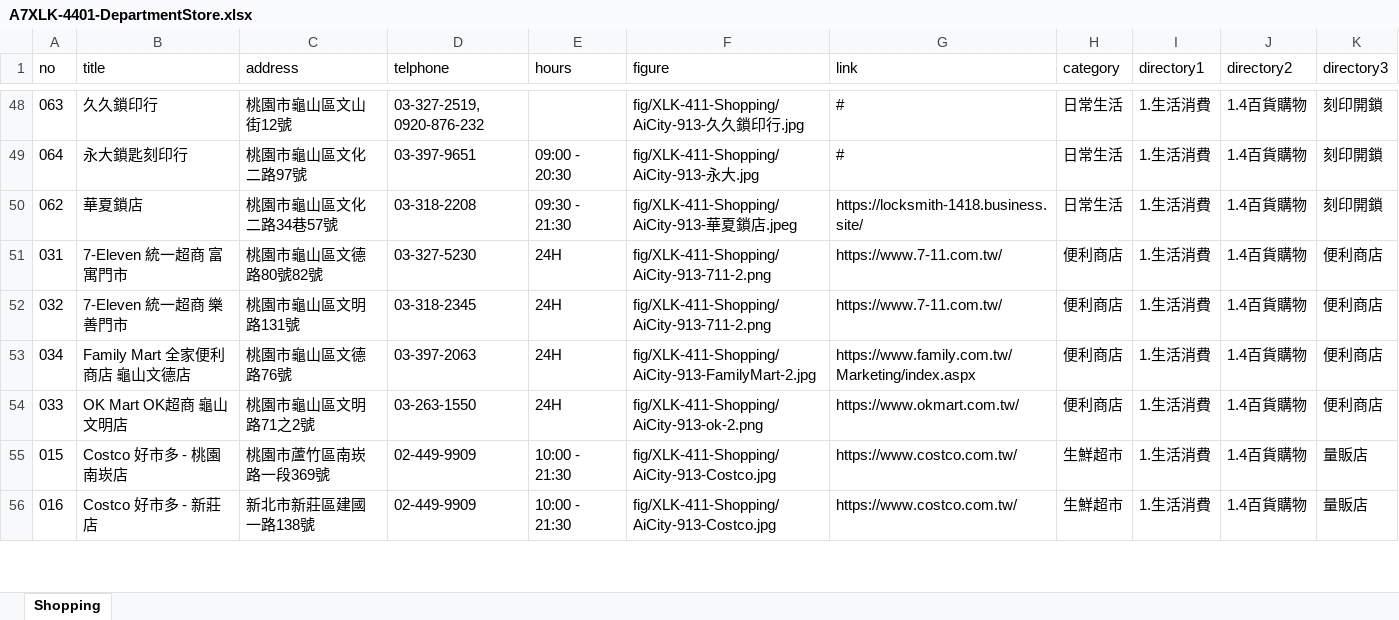
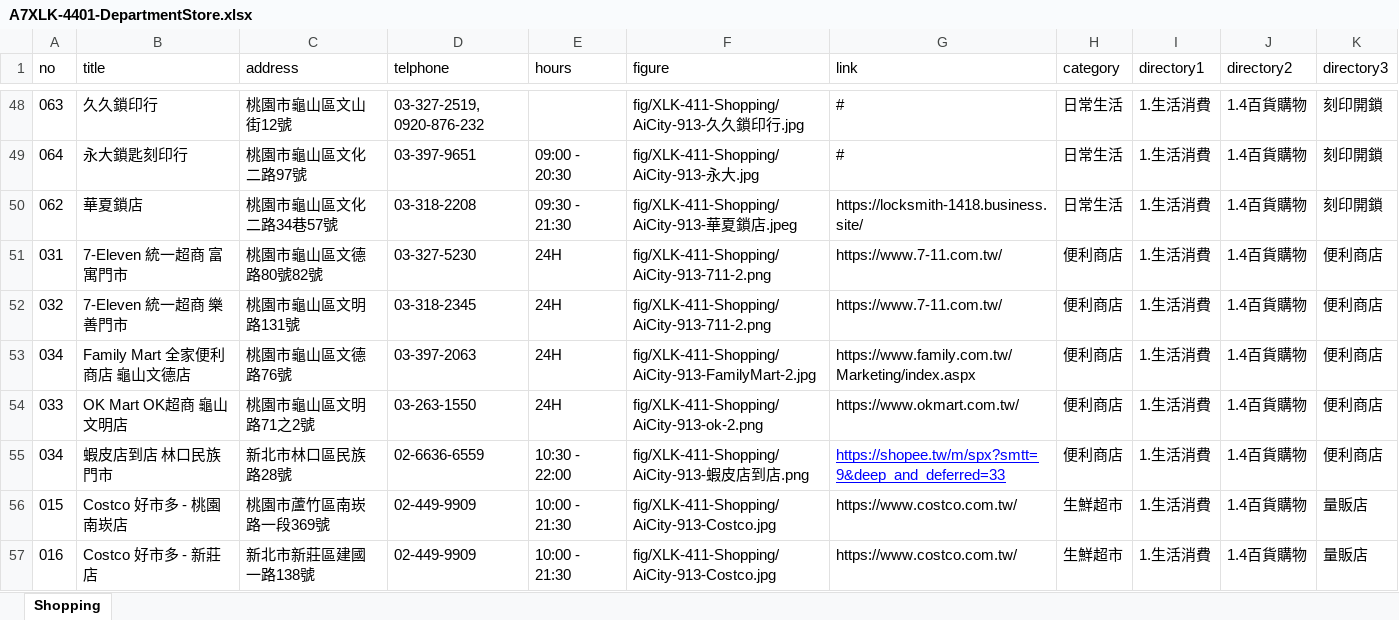
Before and after one commit to TCWang/A7Xinlinkou, an Excel workbook: db/A7XLK-4401-DepartmentStore.xlsx, sheet Shopping, drawn as a sheet; only a part is shown, gaps mark what is left out; values as stored, in another font and other column widths than the file's, no borders; the diff names each change by its address in the sheet, - before the commit and + after, or states it on an @@ line.

```diff
--- a/db/A7XLK-4401-DepartmentStore.xlsx (sheet Shopping)
+++ b/db/A7XLK-4401-DepartmentStore.xlsx (sheet Shopping)
+row 55: 034 | 蝦皮店到店 林口民族門市 | 新北市林口區民族路28號 | 02-6636-6559 | 10:30 - 22:00 | fig/XLK-411-Shopping/AiCity-913-蝦皮店到店.png | https://shopee.tw/m/spx?smtt=9&deep_and_deferred=33 | 便利商店 | 1.生活消費 | 1.4百貨購物 | 便利商店
```
Also changed, not shown: 2 other files.
